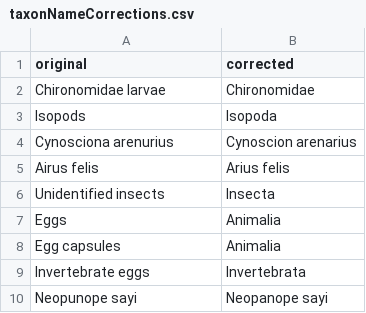
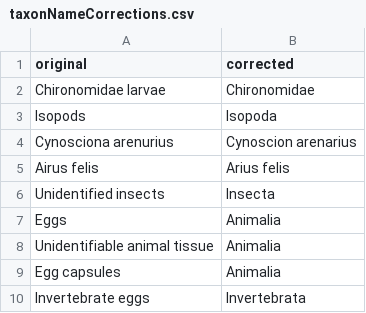
Before and after one commit to globalbioticinteractions/globalbioticinteractions, a CSV file: src/main/resources/org/trophic/graph/data/taxon/taxonNameCorrections.csv, drawn as a sheet; only a part is shown; the shorter side is filled out with more unchanged rows.

```diff
--- a/src/main/resources/org/trophic/graph/data/taxon/taxonNameCorrections.csv
+++ b/src/main/resources/org/trophic/graph/data/taxon/taxonNameCorrections.csv
@@ -7,2 +7,3 @@
 "Eggs","Animalia"
+"Unidentifiable animal tissue","Animalia"
 "Egg capsules","Animalia"
```
Also changed, not shown: 29 other files.
